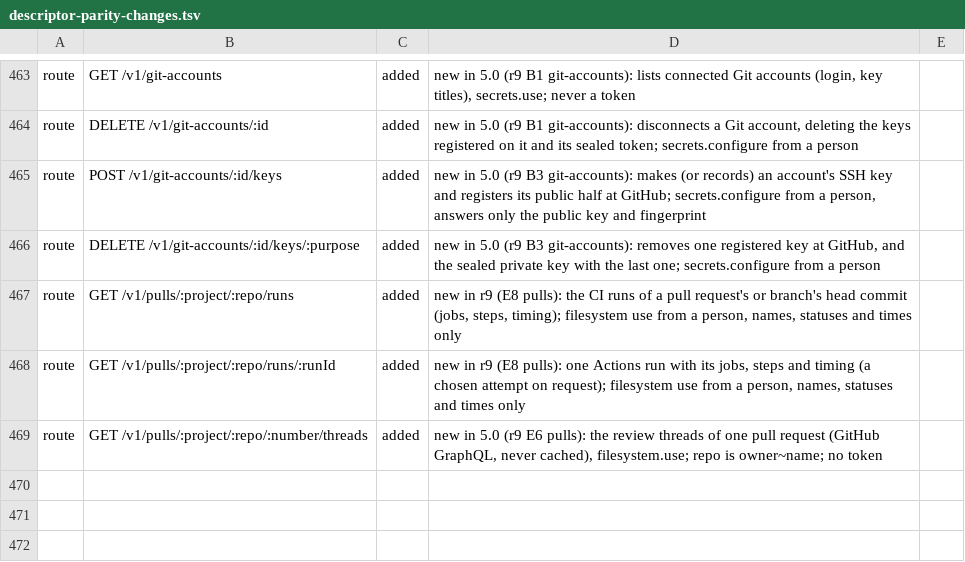
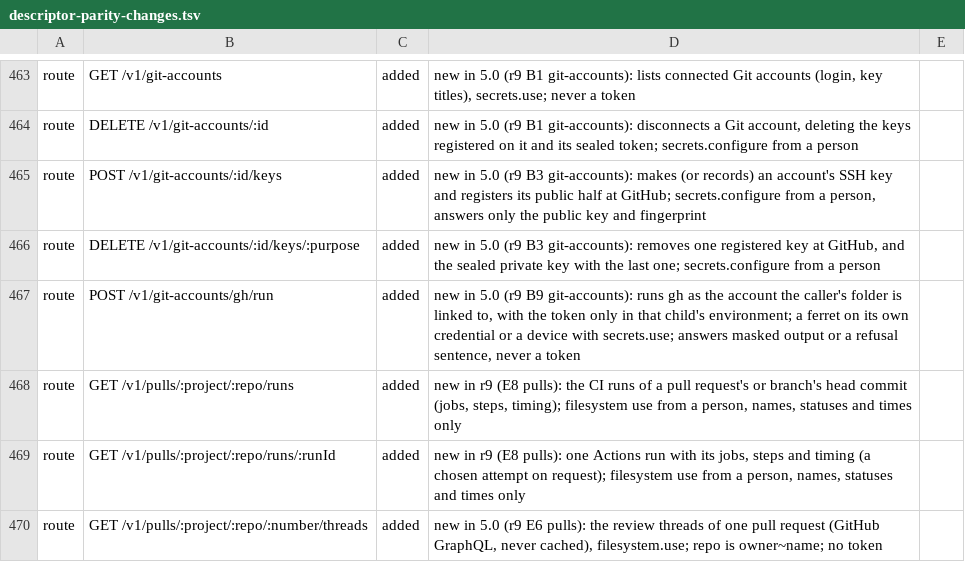
Before and after one commit to kirinnee/ferretry, a TSV file: scripts/validate/descriptor-parity-changes.tsv, drawn as a sheet; only a part is shown, gaps mark what is left out.

Commit message:
feat(git-accounts): Ferretry's gh runs as the project's connected account (r9 B9)
POST /v1/git-accounts/gh/run: a pure argv policy with 'use X instead' sentences in front of GitAccountsApi.run (B1's narrower allow-list stays the authority), account from B4's resolver on the caller's own folder, repository from the project record, audit git-account.gh.run, per-caller bound.

```diff
--- a/scripts/validate/descriptor-parity-changes.tsv
+++ b/scripts/validate/descriptor-parity-changes.tsv
@@ -466,2 +466,3 @@ route	POST /v1/git-accounts/:id/keys	added	new in 5.0 (r9 B3 git-accounts): make
 route	DELETE /v1/git-accounts/:id/keys/:purpose	added	new in 5.0 (r9 B3 git-accounts): removes one registered key at GitHub, and the sealed private key with the last one; secrets.configure from a person
+route	POST /v1/git-accounts/gh/run	added	new in 5.0 (r9 B9 git-accounts): runs gh as the account the caller's folder is linked to, with the token only in that child's environment; a ferret on its own credential or a device with secrets.use; answers masked output or a refusal sentence, never a token
 route	GET /v1/pulls/:project/:repo/runs	added	new in r9 (E8 pulls): the CI runs of a pull request's or branch's head commit (jobs, steps, timing); filesystem use from a person, names, statuses and times only
```
Also changed, not shown: 14 other files.
